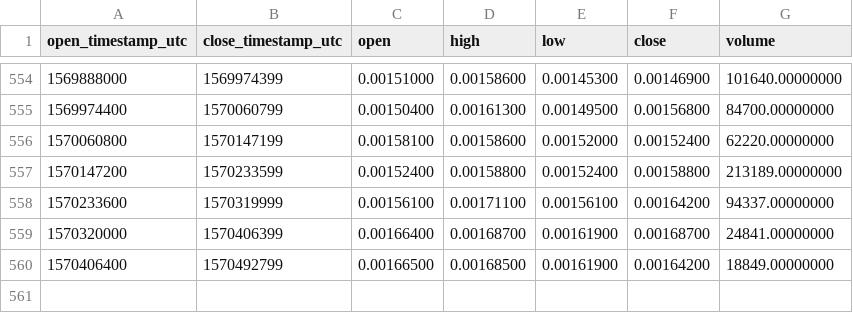
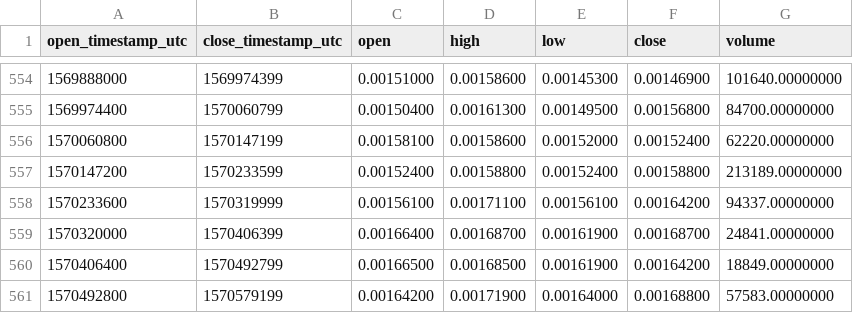
Before and after one commit to cryptobigbro/binance-SYSBNB, a CSV file: binance-SYSBNB-1d.csv, drawn as a sheet; only a part is shown, gaps mark what is left out.

Commit message:
Update OHLCV data.

```diff
--- a/binance-SYSBNB-1d.csv
+++ b/binance-SYSBNB-1d.csv
@@ -560 +560,2 @@ open_timestamp_utc,close_timestamp_utc,open,high,low,close,volume
 1570406400,1570492799,0.00166500,0.00168500,0.00161900,0.00164200,18849.00000000
+1570492800,1570579199,0.00164200,0.00171900,0.00164000,0.00168800,57583.00000000
```
Also changed, not shown: 1 other file.
